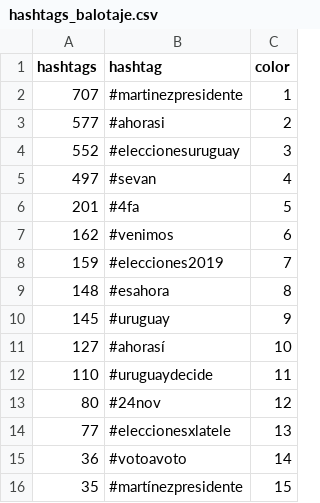
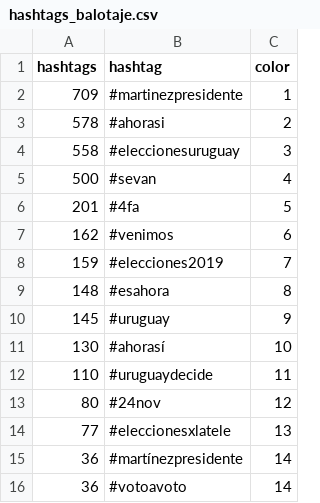
Before and after one commit to verdierdiego/analisis-sentimientos, a CSV file: balotaje/Actualizacion_Graficos/hashtags_balotaje.csv, drawn as a sheet.

```diff
--- a/balotaje/Actualizacion_Graficos/hashtags_balotaje.csv
+++ b/balotaje/Actualizacion_Graficos/hashtags_balotaje.csv
@@ -1,6 +1,6 @@
 hashtags,hashtag,color
-707,#martinezpresidente,1
-577,#ahorasi,2
-552,#eleccionesuruguay,3
-497,#sevan,4
+709,#martinezpresidente,1
+578,#ahorasi,2
+558,#eleccionesuruguay,3
+500,#sevan,4
 201,#4fa,5
@@ -10,3 +10,3 @@ hashtags,hashtag,color
 145,#uruguay,9
-127,#ahorasí,10
+130,#ahorasí,10
 110,#uruguaydecide,11
@@ -14,3 +14,3 @@ hashtags,hashtag,color
 77,#eleccionesxlatele,13
+36,#martínezpresidente,14
 36,#votoavoto,14
-35,#martínezpresidente,15
```
Also changed, not shown: balotaje/Actualizacion_Graficos/PRUEBA1.CSV, balotaje/Actualizacion_Graficos/hora_balotaje.csv, 8 other files.
